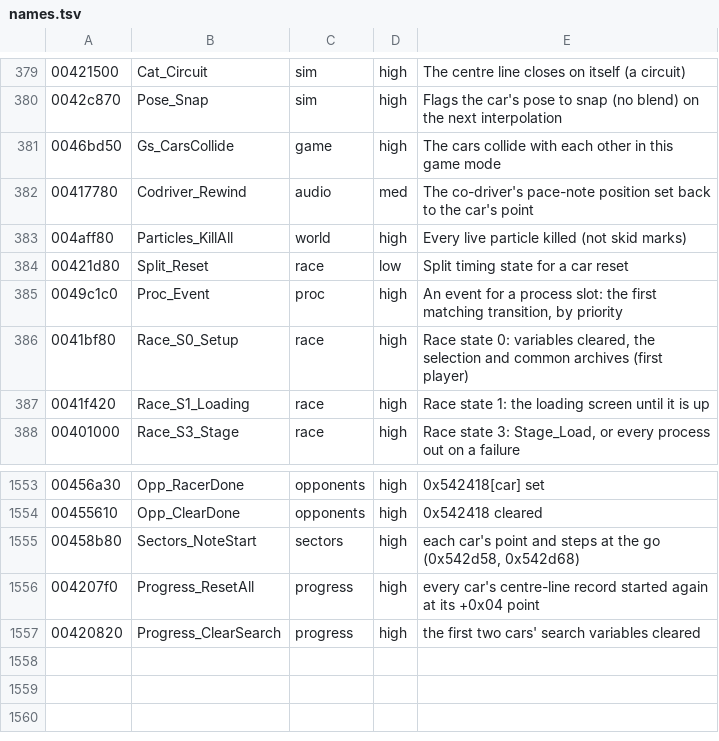
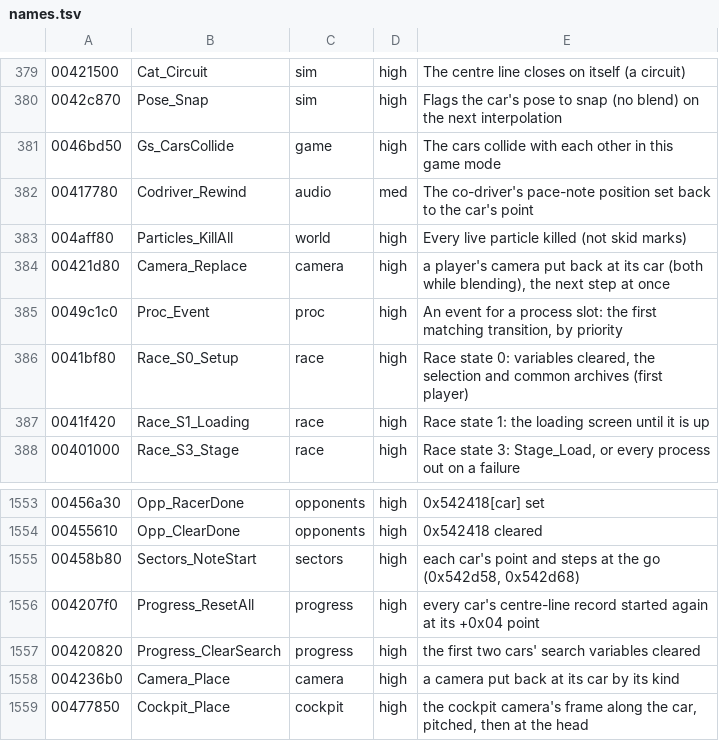
Before and after one commit to emdzej/opencmr2, a TSV file: tools/ghidra/names.tsv, drawn as a sheet; only a part is shown, gaps mark what is left out.

```diff
--- a/tools/ghidra/names.tsv
+++ b/tools/ghidra/names.tsv
@@ -383,3 +383,3 @@
 004aff80	Particles_KillAll	world	high	Every live particle killed (not skid marks)
-00421d80	Split_Reset	race	low	Split timing state for a car reset
+00421d80	Camera_Replace	camera	high	a player's camera put back at its car (both while blending), the next step at once
 0049c1c0	Proc_Event	proc	high	An event for a process slot: the first matching transition, by priority
@@ -1557 +1557,3 @@
 00420820	Progress_ClearSearch	progress	high	the first two cars' search variables cleared
+004236b0	Camera_Place	camera	high	a camera put back at its car by its kind
+00477850	Cockpit_Place	cockpit	high	the cockpit camera's frame along the car, pitched, then at the head
```
Also changed, not shown: 7 other files.
